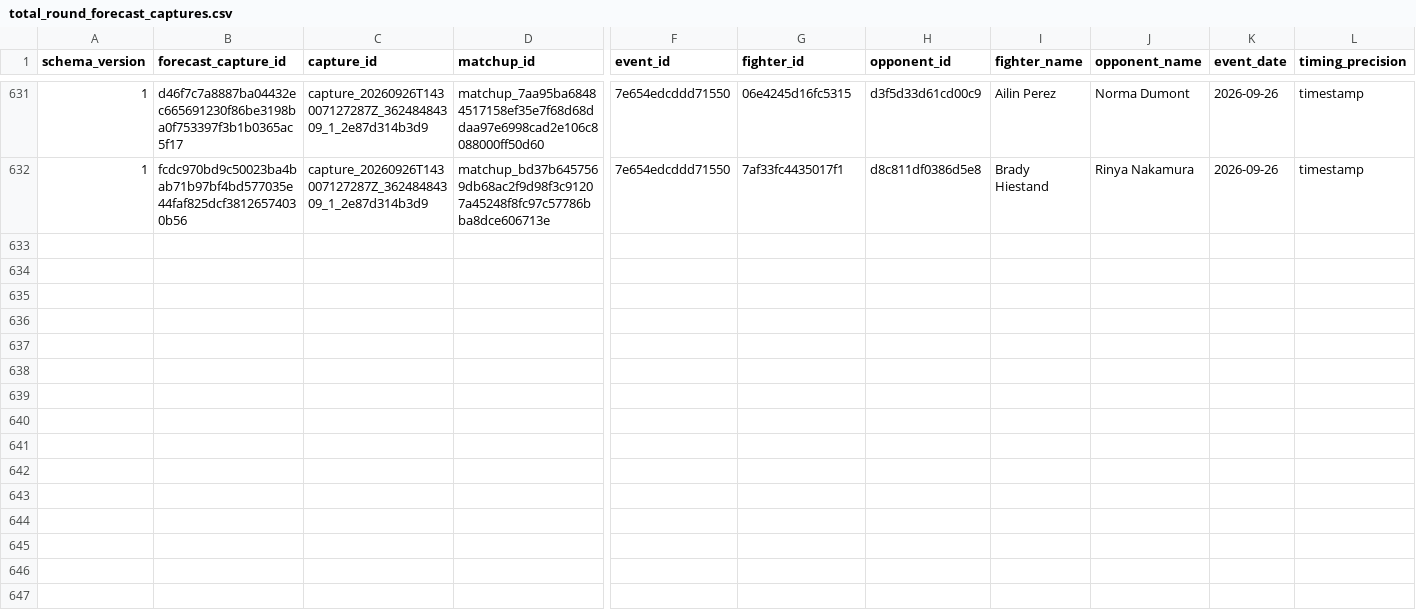
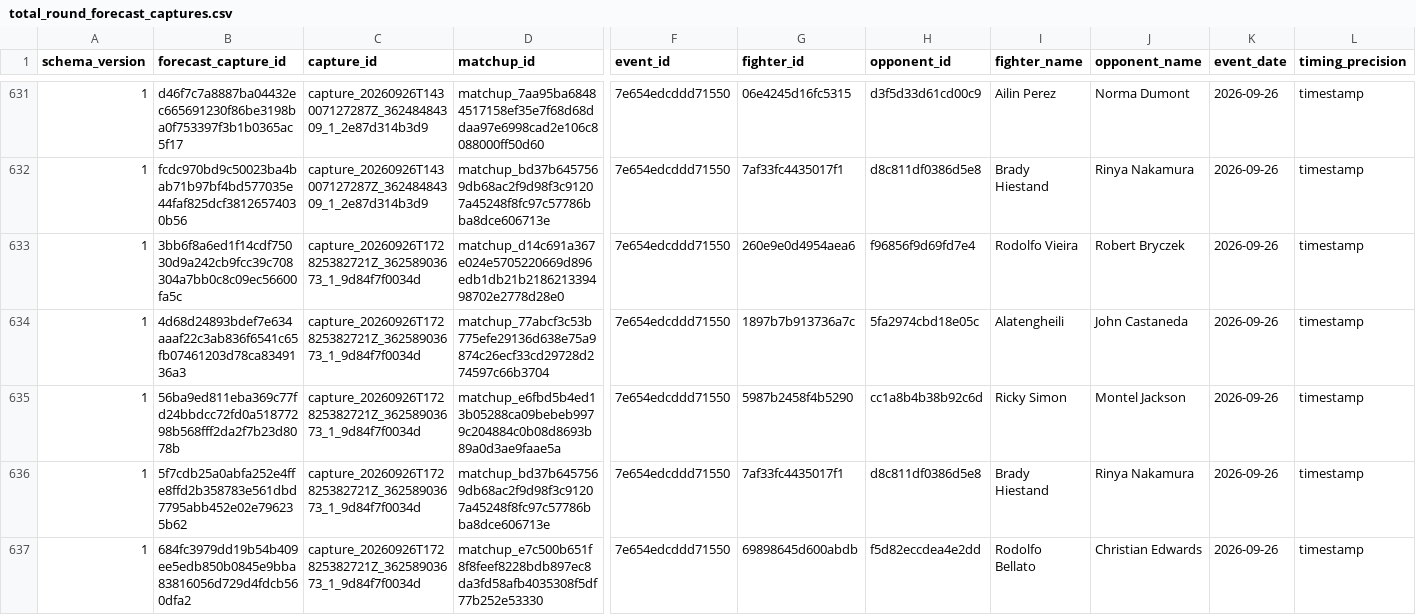
Before and after one commit to alexchandler100/UFC_Prediction_2022, a CSV file: src/content/data/market/total_round_forecast_captures.csv, drawn as a sheet; only a part is shown, gaps mark what is left out; rows hold the shown columns only; the diff covers the shown part only; the diff names each change by its address in the sheet, - before the commit and + after, or states it on an @@ line.

```diff
--- a/src/content/data/market/total_round_forecast_captures.csv
+++ b/src/content/data/market/total_round_forecast_captures.csv
+row 633: 1 | 3bb6f8a6ed1f14cdf75030d9a242cb9fcc39c708304a7bb0c8c09ec56600fa5c | capture_20260926T172825382721Z_36258903673_1_9d84f7f0034d | matchup_d14c691a367e024e5705220669d896edb1db21b218621339498702e2778d28e0 | 7e654edcddd71550 | 260e9e0d4954aea6 | f96856f9d69fd7e4 | Rodolfo Vieira | Robert Bryczek | 2026-09-26 | timestamp
+row 634: 1 | 4d68d24893bdef7e634aaaf22c3ab836f6541c65fb07461203d78ca8349136a3 | capture_20260926T172825382721Z_36258903673_1_9d84f7f0034d | matchup_77abcf3c53b775efe29136d638e75a9874c26ecf33cd29728d274597c66b3704 | 7e654edcddd71550 | 1897b7b913736a7c | 5fa2974cbd18e05c | Alatengheili | John Castaneda | 2026-09-26 | timestamp
+row 635: 1 | 56ba9ed811eba369c77fd24bbdcc72fd0a51877298b568fff2da2f7b23d8078b | capture_20260926T172825382721Z_36258903673_1_9d84f7f0034d | matchup_e6fbd5b4ed13b05288ca09bebeb9979c204884c0b08d8693b89a0d3ae9faae5a | 7e654edcddd71550 | 5987b2458f4b5290 | cc1a8b4b38b92c6d | Ricky Simon | Montel Jackson | 2026-09-26 | timestamp
+row 636: 1 | 5f7cdb25a0abfa252e4ffe8ffd2b358783e561dbd7795abb452e02e796235b62 | capture_20260926T172825382721Z_36258903673_1_9d84f7f0034d | matchup_bd37b6457569db68ac2f9d98f3c91207a45248f8fc97c57786bba8dce606713e | 7e654edcddd71550 | 7af33fc4435017f1 | d8c811df0386d5e8 | Brady Hiestand | Rinya Nakamura | 2026-09-26 | timestamp
+row 637: 1 | 684fc3979dd19b54b409ee5edb850b0845e9bba83816056d729d4fdcb560dfa2 | capture_20260926T172825382721Z_36258903673_1_9d84f7f0034d | matchup_e7c500b651f8f8feef8228bdb897ec8da3fd58afb4035308f5df77b252e53330 | 7e654edcddd71550 | 69898645d600abdb | f5d82eccdea4e2dd | Rodolfo Bellato | Christian Edwards | 2026-09-26 | timestamp
```
Also changed, not shown: 4 added rows elsewhere in this file, src/content/data/market/forecast_captures.csv, 26 other files.
